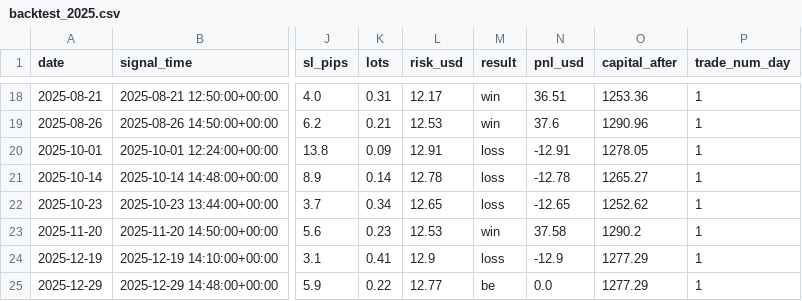
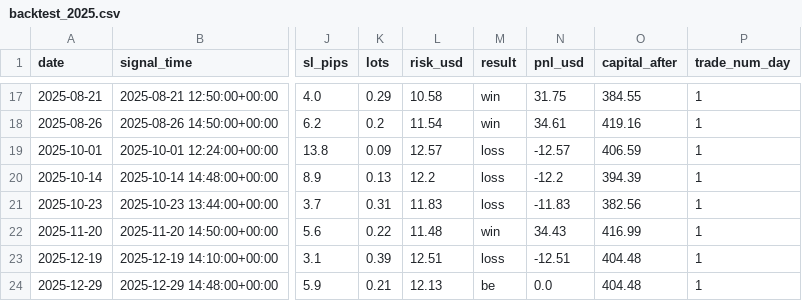
Before and after one commit to ManuelMina/bot-trading-eurusd, a CSV file: reporting/results/v4/backtest_2025.csv, drawn as a sheet; only a part is shown, gaps mark what is left out; addresses are those after the commit; the diff covers the shown part only; the diff names each change by its address in the sheet, - before the commit and + after, or states it on an @@ line.

```diff
--- a/reporting/results/v4/backtest_2025.csv
+++ b/reporting/results/v4/backtest_2025.csv
-K17 (lots): 0.31
+K17 (lots): 0.29
-L17 (risk_usd): 12.17
+L17 (risk_usd): 10.58
-N17 (pnl_usd): 36.51
+N17 (pnl_usd): 31.75
-O17 (capital_after): 1253.36
+O17 (capital_after): 384.55
-K18 (lots): 0.21
+K18 (lots): 0.2
-L18 (risk_usd): 12.53
+L18 (risk_usd): 11.54
-N18 (pnl_usd): 37.6
+N18 (pnl_usd): 34.61
-O18 (capital_after): 1290.96
+O18 (capital_after): 419.16
-L19 (risk_usd): 12.91
+L19 (risk_usd): 12.57
-N19 (pnl_usd): -12.91
+N19 (pnl_usd): -12.57
-O19 (capital_after): 1278.05
+O19 (capital_after): 406.59
-K20 (lots): 0.14
+K20 (lots): 0.13
-L20 (risk_usd): 12.78
+L20 (risk_usd): 12.2
-N20 (pnl_usd): -12.78
+N20 (pnl_usd): -12.2
-O20 (capital_after): 1265.27
+O20 (capital_after): 394.39
-K21 (lots): 0.34
+K21 (lots): 0.31
-L21 (risk_usd): 12.65
+L21 (risk_usd): 11.83
-N21 (pnl_usd): -12.65
+N21 (pnl_usd): -11.83
-O21 (capital_after): 1252.62
+O21 (capital_after): 382.56
-K22 (lots): 0.23
+K22 (lots): 0.22
-L22 (risk_usd): 12.53
+L22 (risk_usd): 11.48
-N22 (pnl_usd): 37.58
+N22 (pnl_usd): 34.43
-O22 (capital_after): 1290.2
+O22 (capital_after): 416.99
-K23 (lots): 0.41
+K23 (lots): 0.39
-L23 (risk_usd): 12.9
+L23 (risk_usd): 12.51
-N23 (pnl_usd): -12.9
+N23 (pnl_usd): -12.51
-O23:O24 (capital_after): 1277.29
+O23:O24 (capital_after): 404.48
-K24 (lots): 0.22
+K24 (lots): 0.21
-L24 (risk_usd): 12.77
+L24 (risk_usd): 12.13
```
Also changed, not shown: 1 removed row and 66 edited cells elsewhere in this file, reporting/results/v4/backtest_2024.csv, 10 other files.
